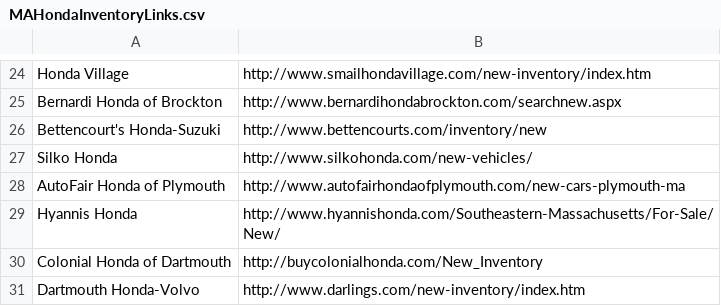
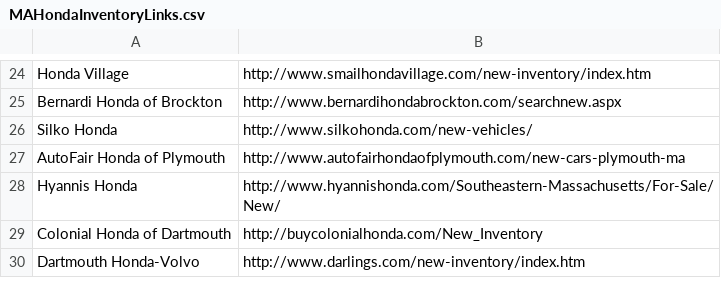
Before and after one commit to UCDavisZEM/Dealership-Scraping, a CSV file: DealerInventoryLinks/MAHondaInventoryLinks.csv, drawn as a sheet; only a part is shown, gaps mark what is left out; the diff names each change by its address in the sheet, - before the commit and + after, or states it on an @@ line.

```diff
--- a/DealerInventoryLinks/MAHondaInventoryLinks.csv
+++ b/DealerInventoryLinks/MAHondaInventoryLinks.csv
-row 26: Bettencourt's Honda-Suzuki | http://www.bettencourts.com/inventory/new
```
Also changed, not shown: DealerInventoryLinks/MAToyotaInventoryLinks.csv, 14 other files.
